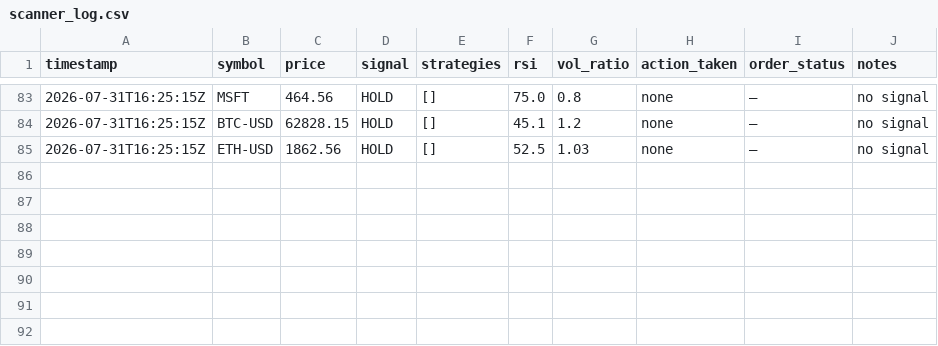
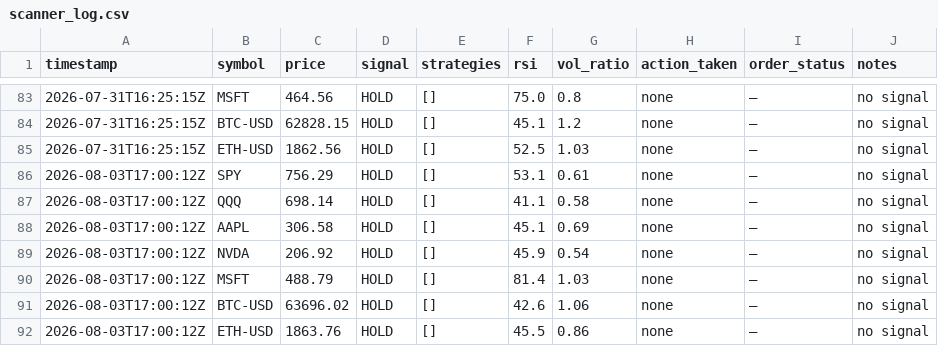
Before and after one commit to pulkit-arch/FinanceModels, a CSV file: scanner_log.csv, drawn as a sheet; only a part is shown, gaps mark what is left out.

```diff
--- a/scanner_log.csv
+++ b/scanner_log.csv
@@ -85 +85,8 @@ timestamp,symbol,price,signal,strategies,rsi,vol_ratio,action_taken,order_status
 2026-07-31T16:25:15Z,ETH-USD,1862.56,HOLD,[],52.5,1.03,none,—,no signal
+2026-08-03T17:00:12Z,SPY,756.29,HOLD,[],53.1,0.61,none,—,no signal
+2026-08-03T17:00:12Z,QQQ,698.14,HOLD,[],41.1,0.58,none,—,no signal
+2026-08-03T17:00:12Z,AAPL,306.58,HOLD,[],45.1,0.69,none,—,no signal
+2026-08-03T17:00:12Z,NVDA,206.92,HOLD,[],45.9,0.54,none,—,no signal
+2026-08-03T17:00:12Z,MSFT,488.79,HOLD,[],81.4,1.03,none,—,no signal
+2026-08-03T17:00:12Z,BTC-USD,63696.02,HOLD,[],42.6,1.06,none,—,no signal
+2026-08-03T17:00:12Z,ETH-USD,1863.76,HOLD,[],45.5,0.86,none,—,no signal
```
